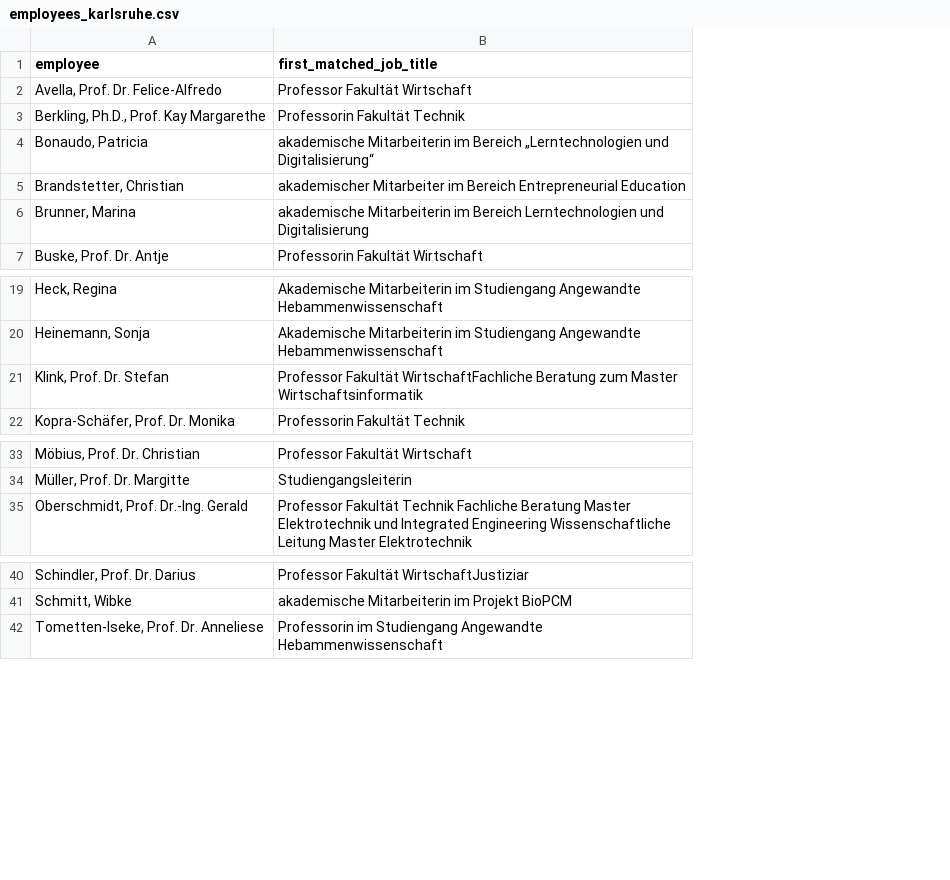
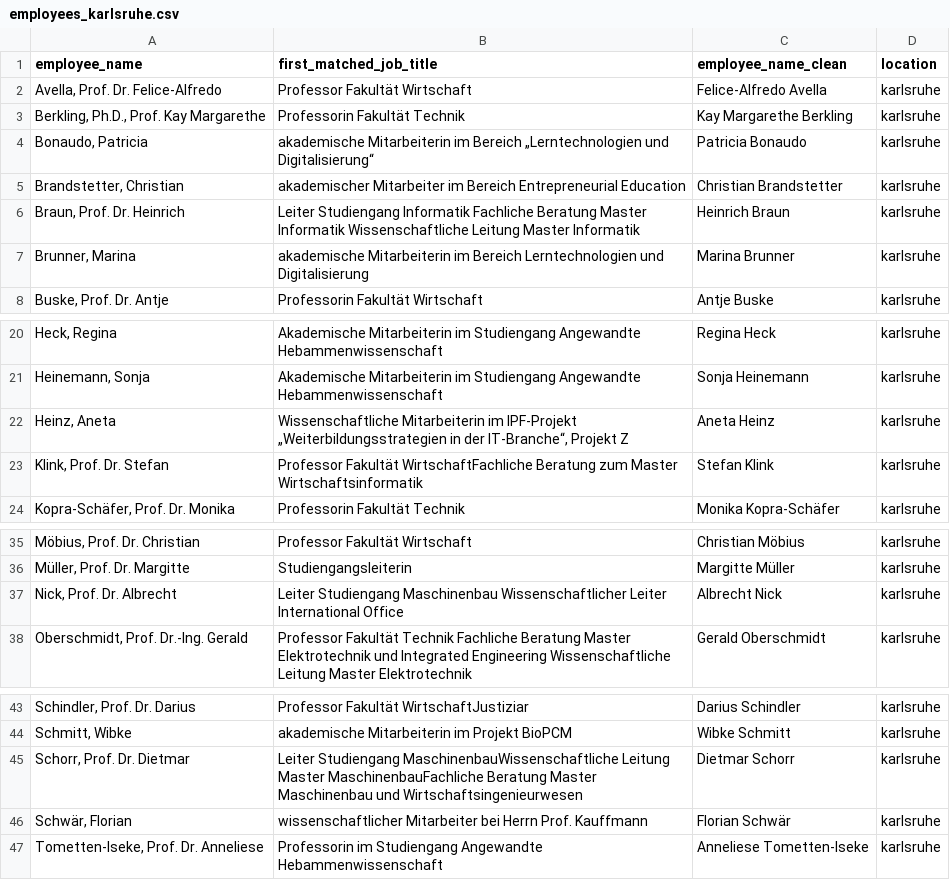
Before and after one commit to kmatysova2/dhbw_bibliometrische_analyse, a CSV file: data/2021/employees_karlsruhe.csv, drawn as a sheet; only a part is shown, gaps mark what is left out; addresses are those after the commit; the diff names each change by its address in the sheet, - before the commit and + after, or states it on an @@ line.

```diff
--- a/data/2021/employees_karlsruhe.csv
+++ b/data/2021/employees_karlsruhe.csv
+column C (employee_name_clean), rows 2-5: Felice-Alfredo Avella | Kay Margarethe Berkling | Patricia Bonaudo | Christian Brandstetter; rows 7-8: Marina Brunner | Antje Buske; rows 20-21: Regina Heck | Sonja Heinemann; rows 23-24: Stefan Klink | Monika Kopra-Schäfer; rows 35-36: Christian Möbius | Margitte Müller; row 38: Gerald Oberschmidt; rows 43-44: Darius Schindler | Wibke Schmitt; row 47: Anneliese Tometten-Iseke
+column D (location), rows 2-5: all karlsruhe; rows 7-8: karlsruhe | karlsruhe; rows 20-21: karlsruhe | karlsruhe; rows 23-24: karlsruhe | karlsruhe; rows 35-36: karlsruhe | karlsruhe; row 38: karlsruhe; rows 43-44: karlsruhe | karlsruhe; row 47: karlsruhe
-A1: employee
+A1: employee_name
+row 6: Braun, Prof. Dr. Heinrich | Leiter Studiengang Informatik Fachliche Beratung Master Informatik Wissenschaftliche Leitung Master Informatik | Heinrich Braun | karlsruhe
+row 22: Heinz, Aneta | Wissenschaftliche Mitarbeiterin im IPF-Projekt „Weiterbildungsstrategien in der IT-Branche“, Projekt Z | Aneta Heinz | karlsruhe
+row 37: Nick, Prof. Dr. Albrecht | Leiter Studiengang Maschinenbau Wissenschaftlicher Leiter International Office | Albrecht Nick | karlsruhe
+row 45: Schorr, Prof. Dr. Dietmar | Leiter Studiengang MaschinenbauWissenschaftliche Leitung Master MaschinenbauFachliche Beratung Master Maschinenbau und Wirtschaftsingenieurwesen | Dietmar Schorr | karlsruhe
+row 46: Schwär, Florian | wissenschaftlicher Mitarbeiter bei Herrn Prof. Kauffmann | Florian Schwär | karlsruhe
```
Also changed, not shown: data/2021/employees_heidenheim.csv, data/2021/employees_mannheim.csv, 4 other files.
